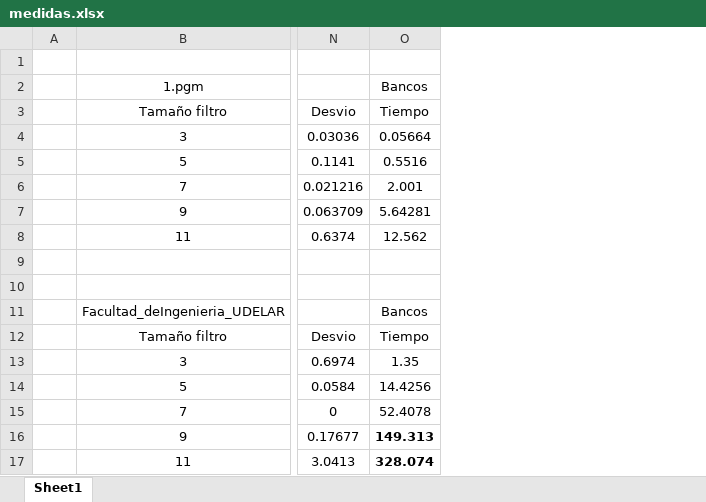
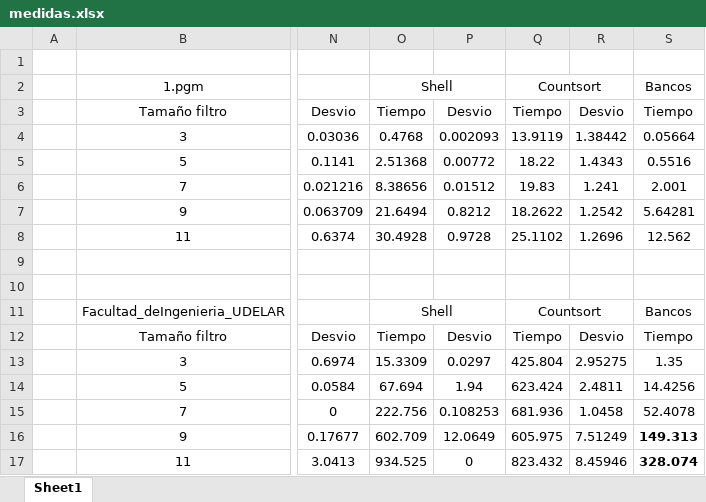
Before and after one commit to diegoamorenag/GPGPU, an Excel workbook: Practicos/labfinal/medidas.xlsx, sheet Sheet1, drawn as a sheet; only a part is shown, gaps mark what is left out; values as stored, in another font and other column widths than the file's, no borders; the diff names each change by its address in the sheet, - before the commit and + after, or states it on an @@ line.

```diff
--- a/Practicos/labfinal/medidas.xlsx (sheet Sheet1)
+++ b/Practicos/labfinal/medidas.xlsx (sheet Sheet1)
+column O, rows 2-17: Shell | Tiempo | 0.4768 | 2.51368 | 8.38656 | 21.6494 | 30.4928 |  |  | Shell | Tiempo | 15.3309 | 67.694 | 222.756 | 602.709 | 934.525
+column P, rows 3-17: Desvio | 0.002093 | 0.00772 | 0.01512 | 0.8212 | 0.9728 |  |  |  | Desvio | 0.0297 | 1.94 | 0.108253 | 12.0649 | 0
+column Q, rows 2-17: Countsort | Tiempo | 13.9119 | 18.22 | 19.83 | 18.2622 | 25.1102 |  |  | Countsort | Tiempo | 425.804 | 623.424 | 681.936 | 605.975 | 823.432
+column R, rows 3-17: Desvio | 1.38442 | 1.4343 | 1.241 | 1.2542 | 1.2696 |  |  |  | Desvio | 2.95275 | 2.4811 | 1.0458 | 7.51249 | 8.45946
```
Also changed, not shown: 29 other files.
